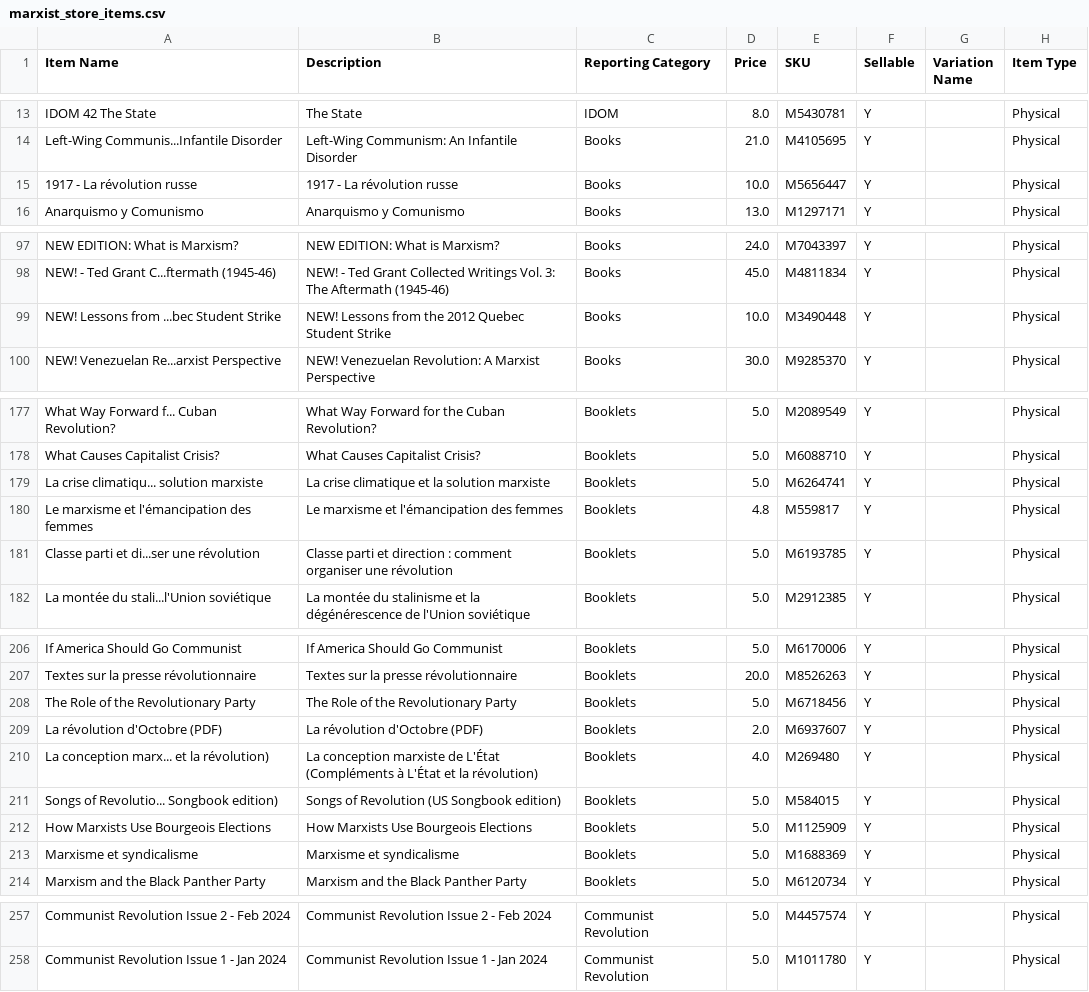
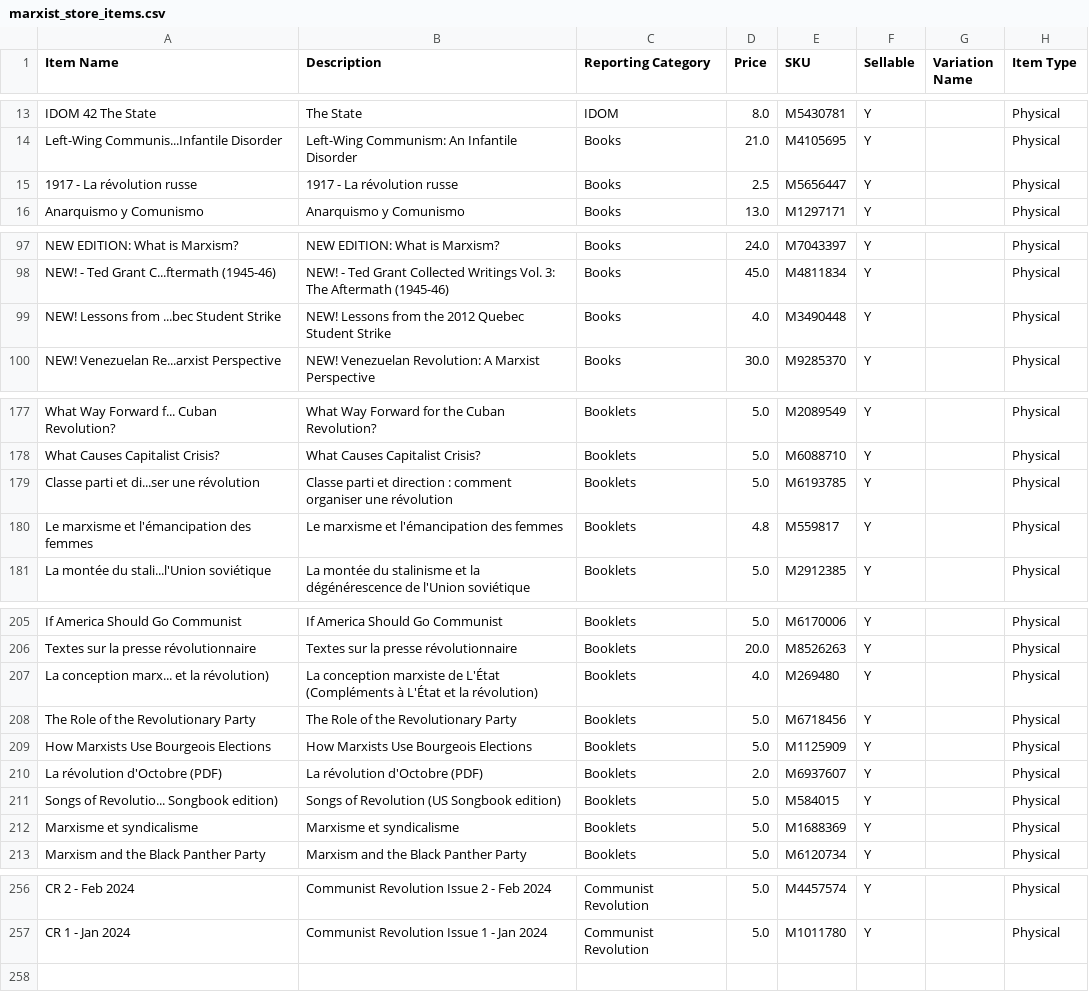
Before and after one commit to gcsfred2/extractmarxistcastore, a CSV file: marxist_store_items.csv, drawn as a sheet; only a part is shown, gaps mark what is left out; removed rows and columns are numbered as before the commit, all else as after; the diff covers the shown part only; the diff names each change by its address in the sheet, - before the commit and + after, or states it on an @@ line.

```diff
--- a/marxist_store_items.csv
+++ b/marxist_store_items.csv
-D15 (Price): 10.0
+D15 (Price): 2.5
-D99 (Price): 10.0
+D99 (Price): 4.0
-A179 (Item Name): La crise climatiqu... solution marxiste
+A179 (Item Name): Classe parti et di...ser une révolution
-B179 (Description): La crise climatique et la solution marxiste
+B179 (Description): Classe parti et direction : comment organiser une révolution
-E179 (SKU): M6264741
+E179 (SKU): M6193785
-row 181: Classe parti et di...ser une révolution | Classe parti et direction : comment organiser une révolution | Booklets | 5.0 | M6193785 | Y |  | Physical
@@ row 210 moved to row 207: La conception marx... et la révolution) @@
@@ row 212 moved to row 209: How Marxists Use Bourgeois Elections @@
-A256 (Item Name): Communist Revolution Issue 2 - Feb 2024
+A256 (Item Name): CR 2 - Feb 2024
-A257 (Item Name): Communist Revolution Issue 1 - Jan 2024
+A257 (Item Name): CR 1 - Jan 2024
```
Also changed, not shown: 2 moved rows and 22 edited cells elsewhere in this file, 2 other files.
